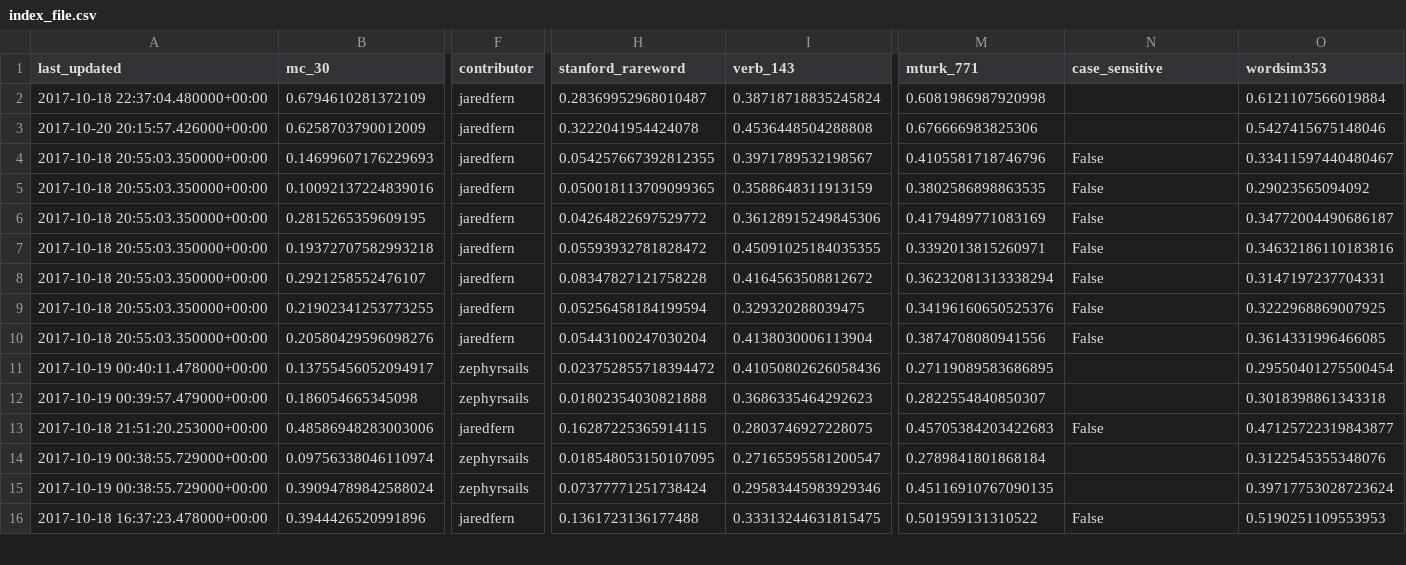
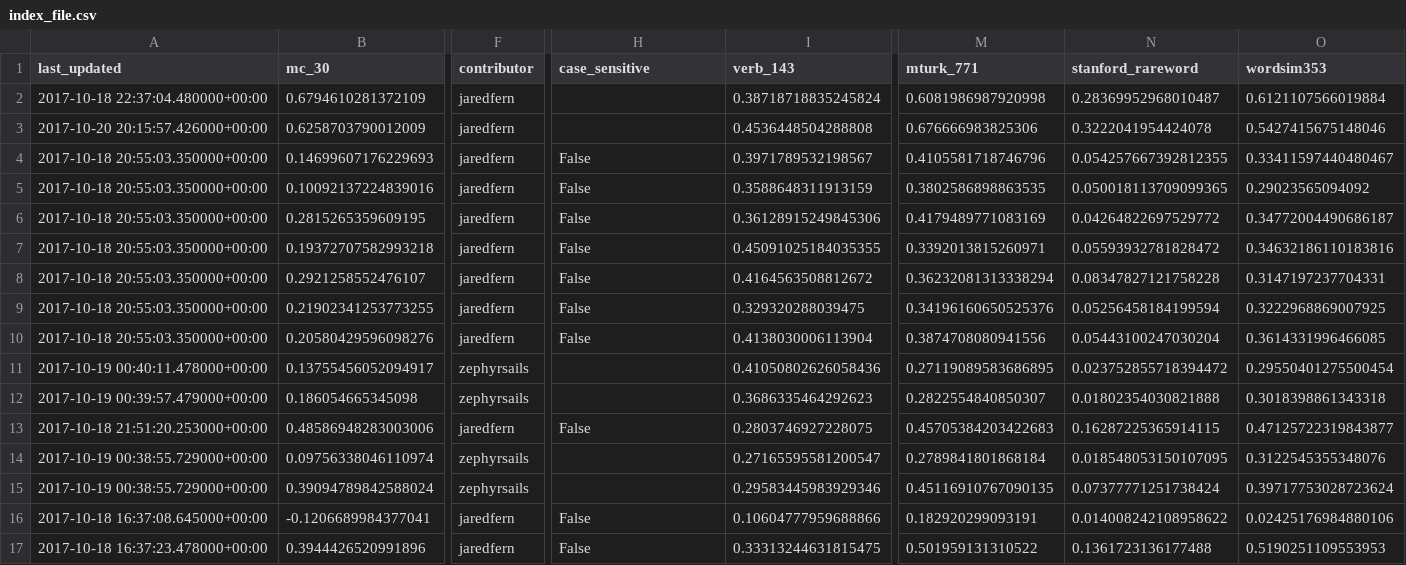
Before and after one commit to JaredFern/VecShare, a CSV file: vecshare/index_file.csv, drawn as a sheet; only a part is shown, gaps mark what is left out; addresses are those after the commit; rows hold the shown columns only; the diff covers the shown part only; the diff names each change by its address in the sheet, - before the commit and + after, or states it on an @@ line.

Commit message:
Site updated: 2017-10-24 08:06:06

```diff
--- a/vecshare/index_file.csv
+++ b/vecshare/index_file.csv
-H1: stanford_rareword
+H1: case_sensitive
-N1: case_sensitive
+N1: stanford_rareword
-H2 (case_sensitive): 0.28369952968010487
+H2 (case_sensitive): (empty)
-N2 (stanford_rareword): (empty)
+N2 (stanford_rareword): 0.28369952968010487
-H3 (case_sensitive): 0.3222041954424078
+H3 (case_sensitive): (empty)
-N3 (stanford_rareword): (empty)
+N3 (stanford_rareword): 0.3222041954424078
-H4 (case_sensitive): 0.054257667392812355
+H4 (case_sensitive): False
-N4 (stanford_rareword): False
+N4 (stanford_rareword): 0.054257667392812355
-H5 (case_sensitive): 0.050018113709099365
+H5 (case_sensitive): False
-N5 (stanford_rareword): False
+N5 (stanford_rareword): 0.050018113709099365
-H6 (case_sensitive): 0.04264822697529772
+H6 (case_sensitive): False
-N6 (stanford_rareword): False
+N6 (stanford_rareword): 0.04264822697529772
-H7 (case_sensitive): 0.05593932781828472
+H7 (case_sensitive): False
-N7 (stanford_rareword): False
+N7 (stanford_rareword): 0.05593932781828472
-H8 (case_sensitive): 0.08347827121758228
+H8 (case_sensitive): False
-N8 (stanford_rareword): False
+N8 (stanford_rareword): 0.08347827121758228
-H9 (case_sensitive): 0.05256458184199594
+H9 (case_sensitive): False
-N9 (stanford_rareword): False
+N9 (stanford_rareword): 0.05256458184199594
-H10 (case_sensitive): 0.05443100247030204
+H10 (case_sensitive): False
-N10 (stanford_rareword): False
+N10 (stanford_rareword): 0.05443100247030204
-H11 (case_sensitive): 0.023752855718394472
+H11 (case_sensitive): (empty)
-N11 (stanford_rareword): (empty)
+N11 (stanford_rareword): 0.023752855718394472
-H12 (case_sensitive): 0.01802354030821888
+H12 (case_sensitive): (empty)
-N12 (stanford_rareword): (empty)
+N12 (stanford_rareword): 0.01802354030821888
-H13 (case_sensitive): 0.16287225365914115
+H13 (case_sensitive): False
-N13 (stanford_rareword): False
+N13 (stanford_rareword): 0.16287225365914115
-H14 (case_sensitive): 0.018548053150107095
+H14 (case_sensitive): (empty)
-N14 (stanford_rareword): (empty)
+N14 (stanford_rareword): 0.018548053150107095
-H15 (case_sensitive): 0.07377771251738424
+H15 (case_sensitive): (empty)
-N15 (stanford_rareword): (empty)
+N15 (stanford_rareword): 0.07377771251738424
+row 16: 2017-10-18 16:37:08.645000+00:00 | -0.1206689984377041 | jaredfern | False | 0.10604777959688866 | 0.182920299093191 | 0.014008242108958622 | 0.02425176984880106
-H17 (case_sensitive): 0.1361723136177488
+H17 (case_sensitive): False
-N17 (stanford_rareword): False
+N17 (stanford_rareword): 0.1361723136177488
```
Also changed, not shown: 1 removed row and 61 edited cells elsewhere in this file.
